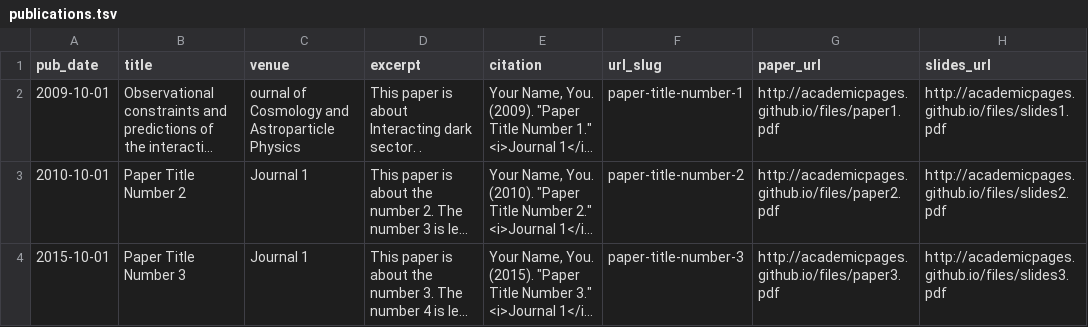
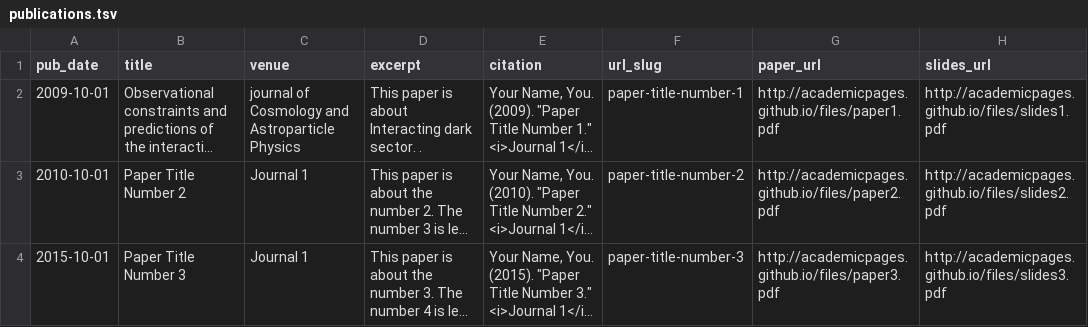
Before and after one commit to josephpjohnson/web, a TSV file: markdown_generator/publications.tsv, drawn as a sheet; long unchanged cells end in …; the diff names each change by its address in the sheet, - before the commit and + after, or states it on an @@ line.

Commit message:
Update publications.tsv

```diff
--- a/markdown_generator/publications.tsv
+++ b/markdown_generator/publications.tsv
-C2 (venue): ournal of Cosmology…
+C2 (venue): journal of Cosmology…
```
